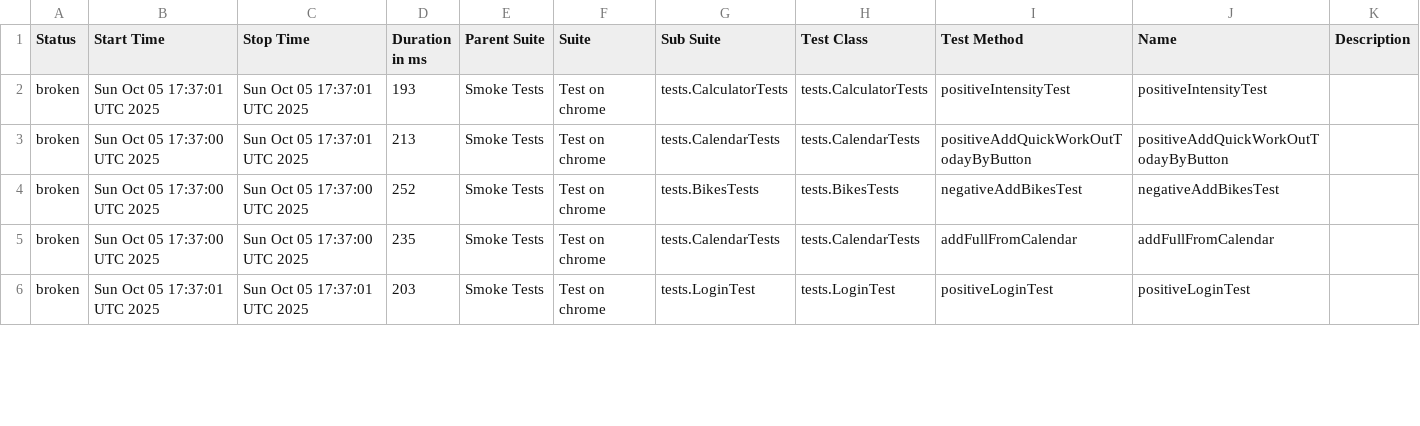
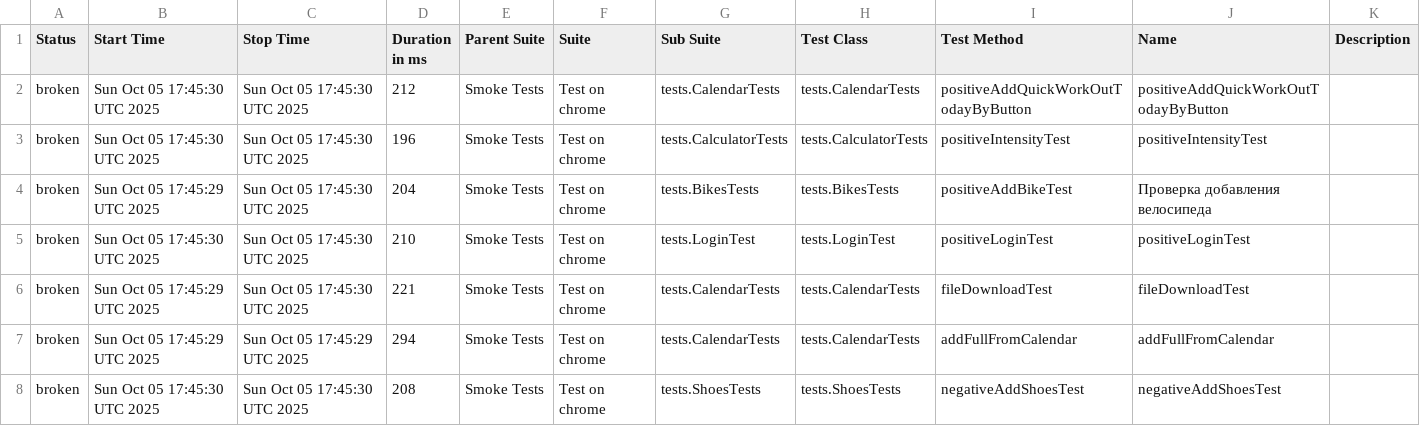
Before and after one commit to Hameny/Diplom, a CSV file: data/suites.csv, drawn as a sheet; only a part is shown; the diff covers the shown part only.

```diff
--- a/data/suites.csv
+++ b/data/suites.csv
@@ -1,6 +1,8 @@
 "Status","Start Time","Stop Time","Duration in ms","Parent Suite","Suite","Sub Suite","Test Class","Test Method","Name","Description"
-"broken","Sun Oct 05 17:37:01 UTC 2025","Sun Oct 05 17:37:01 UTC 2025","193","Smoke Tests","Test on chrome","tests.CalculatorTests","tests.CalculatorTests","positiveIntensityTest","positiveIntensityTest",""
-"broken","Sun Oct 05 17:37:00 UTC 2025","Sun Oct 05 17:37:01 UTC 2025","213","Smoke Tests","Test on chrome","tests.CalendarTests","tests.CalendarTests","positiveAddQuickWorkOutTodayByButton","positiveAddQuickWorkOutTodayByButton",""
-"broken","Sun Oct 05 17:37:00 UTC 2025","Sun Oct 05 17:37:00 UTC 2025","252","Smoke Tests","Test on chrome","tests.BikesTests","tests.BikesTests","negativeAddBikesTest","negativeAddBikesTest",""
-"broken","Sun Oct 05 17:37:00 UTC 2025","Sun Oct 05 17:37:00 UTC 2025","235","Smoke Tests","Test on chrome","tests.CalendarTests","tests.CalendarTests","addFullFromCalendar","addFullFromCalendar",""
-"broken","Sun Oct 05 17:37:01 UTC 2025","Sun Oct 05 17:37:01 UTC 2025","203","Smoke Tests","Test on chrome","tests.LoginTest","tests.LoginTest","positiveLoginTest","positiveLoginTest",""
+"broken","Sun Oct 05 17:45:30 UTC 2025","Sun Oct 05 17:45:30 UTC 2025","212","Smoke Tests","Test on chrome","tests.CalendarTests","tests.CalendarTests","positiveAddQuickWorkOutTodayByButton","positiveAddQuickWorkOutTodayByButton",""
+"broken","Sun Oct 05 17:45:30 UTC 2025","Sun Oct 05 17:45:30 UTC 2025","196","Smoke Tests","Test on chrome","tests.CalculatorTests","tests.CalculatorTests","positiveIntensityTest","positiveIntensityTest",""
+"broken","Sun Oct 05 17:45:29 UTC 2025","Sun Oct 05 17:45:30 UTC 2025","204","Smoke Tests","Test on chrome","tests.BikesTests","tests.BikesTests","positiveAddBikeTest","Проверка добавления велосипеда",""
+"broken","Sun Oct 05 17:45:30 UTC 2025","Sun Oct 05 17:45:30 UTC 2025","210","Smoke Tests","Test on chrome","tests.LoginTest","tests.LoginTest","positiveLoginTest","positiveLoginTest",""
+"broken","Sun Oct 05 17:45:29 UTC 2025","Sun Oct 05 17:45:30 UTC 2025","221","Smoke Tests","Test on chrome","tests.CalendarTests","tests.CalendarTests","fileDownloadTest","fileDownloadTest",""
+"broken","Sun Oct 05 17:45:29 UTC 2025","Sun Oct 05 17:45:29 UTC 2025","294","Smoke Tests","Test on chrome","tests.CalendarTests","tests.CalendarTests","addFullFromCalendar","addFullFromCalendar",""
+"broken","Sun Oct 05 17:45:30 UTC 2025","Sun Oct 05 17:45:30 UTC 2025","208","Smoke Tests","Test on chrome","tests.ShoesTests","tests.ShoesTests","negativeAddShoesTest","negativeAddShoesTest",""
```
Also changed, not shown: 2 removed rows and 34 edited cells elsewhere in this file, 27 other files.
